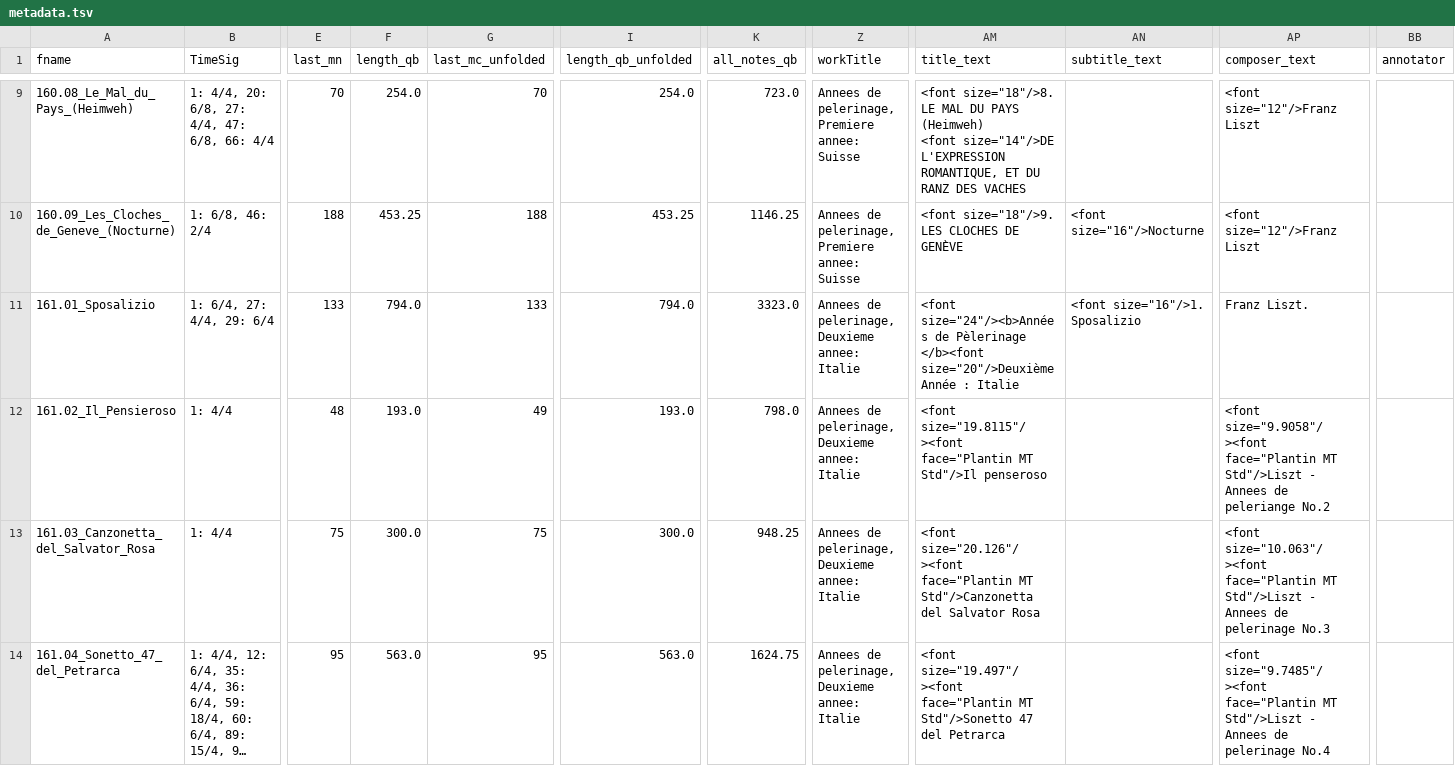
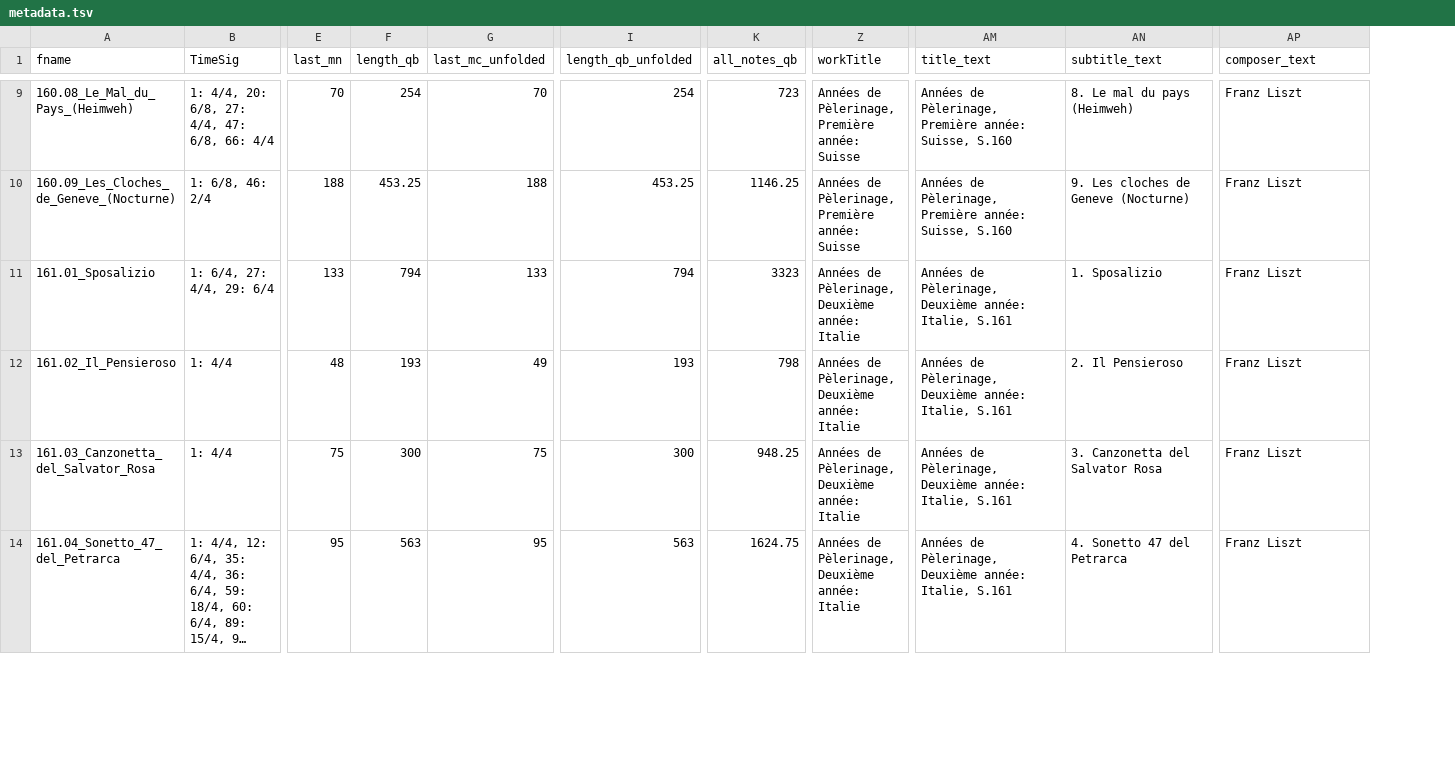
Before and after one commit to DCMLab/liszt_pelerinage, a TSV file: metadata.tsv, drawn as a sheet; only a part is shown, gaps mark what is left out; long unchanged cells end in …; ↵ is a line break in a cell; the diff covers the shown part only; the diff names each change by its address in the sheet, - before the commit and + after, or states it on an @@ line.

```diff
--- a/metadata.tsv
+++ b/metadata.tsv
-column BB (annotator), empty
-F9 (length_qb): 254.0
+F9 (length_qb): 254
-I9 (length_qb_unfolded): 254.0
+I9 (length_qb_unfolded): 254
-K9 (all_notes_qb): 723.0
+K9 (all_notes_qb): 723
-Z9:Z10 (workTitle): Annees de pelerinage, Premiere annee: Suisse
+Z9:Z10 (workTitle): Années de Pèlerinage, Première année: Suisse
-AM9 (title_text): <font size="18"/>8. LE MAL DU PAYS ↵ (Heimweh) ↵ <font size="14"/>DE L'EXPRESSION ROMANTIQUE, ET DU RANZ DES VACHES
+AM9 (title_text): Années de Pèlerinage, Première année: Suisse, S.160
-AN9 (subtitle_text): (empty)
+AN9 (subtitle_text): 8. Le mal du pays (Heimweh)
-AP9:AP10 (composer_text): <font size="12"/>Franz Liszt
+AP9:AP10 (composer_text): Franz Liszt
-AM10 (title_text): <font size="18"/>9. LES CLOCHES DE GENÈVE
+AM10 (title_text): Années de Pèlerinage, Première année: Suisse, S.160
-AN10 (subtitle_text): <font size="16"/>Nocturne
+AN10 (subtitle_text): 9. Les cloches de Geneve (Nocturne)
-F11 (length_qb): 794.0
+F11 (length_qb): 794
-I11 (length_qb_unfolded): 794.0
+I11 (length_qb_unfolded): 794
-K11 (all_notes_qb): 3323.0
+K11 (all_notes_qb): 3323
-Z11:Z14 (workTitle): Annees de pelerinage, Deuxieme annee: Italie
+Z11:Z14 (workTitle): Années de Pèlerinage, Deuxième année: Italie
-AM11 (title_text): <font size="24"/><b>Années de Pèlerinage ↵ </b><font size="20"/>Deuxième Année : Italie
+AM11 (title_text): Années de Pèlerinage, Deuxième année: Italie, S.161
-AN11 (subtitle_text): <font size="16"/>1. Sposalizio
+AN11 (subtitle_text): 1. Sposalizio
-AP11 (composer_text): Franz Liszt.
+AP11 (composer_text): Franz Liszt
-F12 (length_qb): 193.0
+F12 (length_qb): 193
-I12 (length_qb_unfolded): 193.0
+I12 (length_qb_unfolded): 193
-K12 (all_notes_qb): 798.0
+K12 (all_notes_qb): 798
-AM12 (title_text): <font size="19.8115"/><font face="Plantin MT Std"/>Il penseroso
+AM12 (title_text): Années de Pèlerinage, Deuxième année: Italie, S.161
-AN12 (subtitle_text): (empty)
+AN12 (subtitle_text): 2. Il Pensieroso
-AP12 (composer_text): <font size="9.9058"/><font face="Plantin MT Std"/>Liszt - Annees de peleriange No.2
+AP12 (composer_text): Franz Liszt
-F13 (length_qb): 300.0
+F13 (length_qb): 300
-I13 (length_qb_unfolded): 300.0
+I13 (length_qb_unfolded): 300
-AM13 (title_text): <font size="20.126"/><font face="Plantin MT Std"/>Canzonetta del Salvator Rosa
+AM13 (title_text): Années de Pèlerinage, Deuxième année: Italie, S.161
-AN13 (subtitle_text): (empty)
+AN13 (subtitle_text): 3. Canzonetta del Salvator Rosa
-AP13 (composer_text): <font size="10.063"/><font face="Plantin MT Std"/>Liszt - Annees de pelerinage No.3
+AP13 (composer_text): Franz Liszt
-F14 (length_qb): 563.0
+F14 (length_qb): 563
-I14 (length_qb_unfolded): 563.0
+I14 (length_qb_unfolded): 563
-AM14 (title_text): <font size="19.497"/><font face="Plantin MT Std"/>Sonetto 47 del Petrarca
+AM14 (title_text): Années de Pèlerinage, Deuxième année: Italie, S.161
-AN14 (subtitle_text): (empty)
+AN14 (subtitle_text): 4. Sonetto 47 del Petrarca
-AP14 (composer_text): <font size="9.7485"/><font face="Plantin MT Std"/>Liszt - Annees de pelerinage No.4
+AP14 (composer_text): Franz Liszt
```
Also changed, not shown: 70 edited cells elsewhere in this file, 19 other files.
